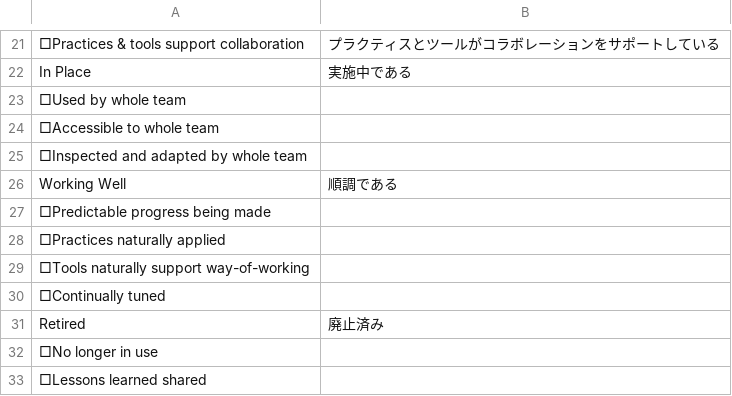
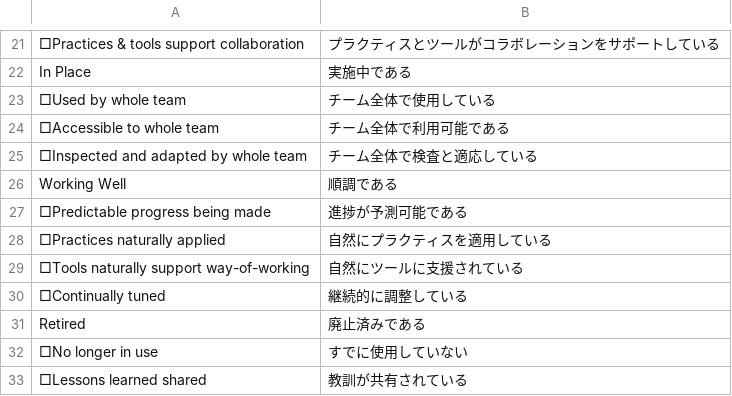
Before and after one commit to kdmsnr/essence-alpha-state-cards-ja, a CSV file: way-of-working.csv, drawn as a sheet; only a part is shown, gaps mark what is left out; the diff names each change by its address in the sheet, - before the commit and + after, or states it on an @@ line.

```diff
--- a/way-of-working.csv
+++ b/way-of-working.csv
-B23: (empty)
+B23: チーム全体で使用している
-B24: (empty)
+B24: チーム全体で利用可能である
-B25: (empty)
+B25: チーム全体で検査と適応している
-B27: (empty)
+B27: 進捗が予測可能である
-B28: (empty)
+B28: 自然にプラクティスを適用している
-B29: (empty)
+B29: 自然にツールに支援されている
-B30: (empty)
+B30: 継続的に調整している
-B31: 廃止済み
+B31: 廃止済みである
-B32: (empty)
+B32: すでに使用していない
-B33: (empty)
+B33: 教訓が共有されている
```
Also changed, not shown: opportunity.csv, software-system.csv, 1 other file.
